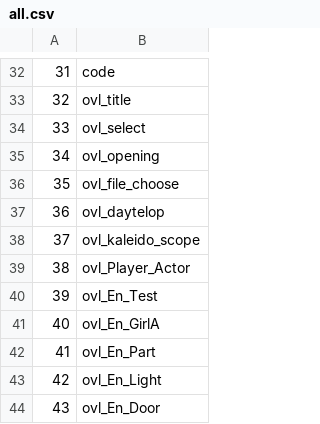
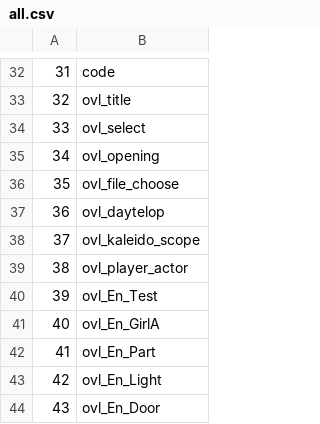
Before and after one commit to swunderly/2ship2harkinian-Android, a CSV file: tools/filelists/mm.us.rev1/all.csv, drawn as a sheet; only a part is shown, gaps mark what is left out.

Commit message:
z_kaleido_manager and z_kaleido_scope_call OK  (#489)
* migrated data and bss for z_kaleido_manager, renamed ovl_Player_Actor to ovl_player_actor to make it work with the data

* z_kaleido_manager OK

* add to functions.h variables.h and variables.txt

* init

* rename parameters in func_80163700

* rename func_80163700 to KaleidoManager_FaultAddrConvFunc

* change u32 casts to uintptr_t casts in z_kaleido_manager. (u8 *) casts must stay, they are the only casts that match

* ran format, uintptr_t

* made suggested changes

```diff
--- a/tools/filelists/mm.us.rev1/all.csv
+++ b/tools/filelists/mm.us.rev1/all.csv
@@ -38,3 +38,3 @@
 37,ovl_kaleido_scope
-38,ovl_Player_Actor
+38,ovl_player_actor
 39,ovl_En_Test
```
Also changed, not shown: tools/filelists/mm.us.rev1/overlay.csv, 20 other files.
